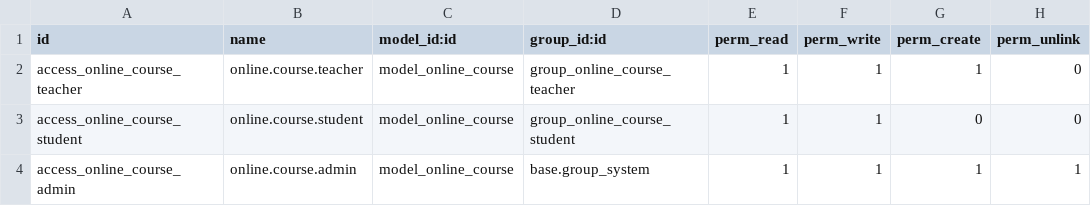
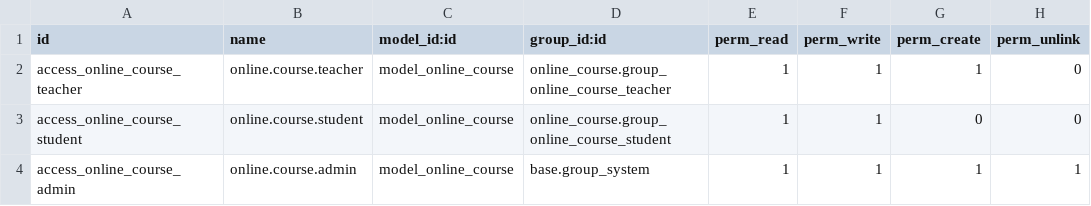
Before and after one commit to Edems10/odoo, a CSV file: addons/online_course/security/ir.model.access.csv, drawn as a sheet.

Commit message:
🐞 fix: group change

```diff
--- a/addons/online_course/security/ir.model.access.csv
+++ b/addons/online_course/security/ir.model.access.csv
@@ -1,4 +1,4 @@
 id,name,model_id:id,group_id:id,perm_read,perm_write,perm_create,perm_unlink
-access_online_course_teacher,online.course.teacher,model_online_course,group_online_course_teacher,1,1,1,0
-access_online_course_student,online.course.student,model_online_course,group_online_course_student,1,1,0,0
+access_online_course_teacher,online.course.teacher,model_online_course,online_course.group_online_course_teacher,1,1,1,0
+access_online_course_student,online.course.student,model_online_course,online_course.group_online_course_student,1,1,0,0
 access_online_course_admin,online.course.admin,model_online_course,base.group_system,1,1,1,1
```
Also changed, not shown: 1 other file.
